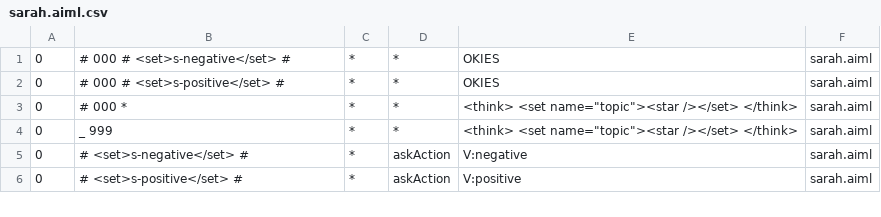
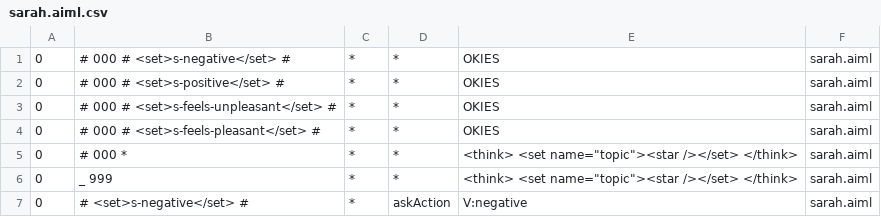
Before and after one commit to janinetan/SARAH, a CSV file: sarah-bot/bots/sarah-bot/aimlif/sarah.aiml.csv, drawn as a sheet; only a part is shown; the shorter side is filled out with more unchanged rows.

```diff
--- a/sarah-bot/bots/sarah-bot/aimlif/sarah.aiml.csv
+++ b/sarah-bot/bots/sarah-bot/aimlif/sarah.aiml.csv
@@ -2,2 +2,4 @@
 0,# 000 # <set>s-positive</set> #,*,*,OKIES,sarah.aiml
+0,# 000 # <set>s-feels-unpleasant</set> #,*,*,OKIES,sarah.aiml
+0,# 000 # <set>s-feels-pleasant</set> #,*,*,OKIES,sarah.aiml
 0,# 000 *,*,*,"<think> <set name=""topic""><star /></set> </think>",sarah.aiml
```
Also changed, not shown: 6 other files.
